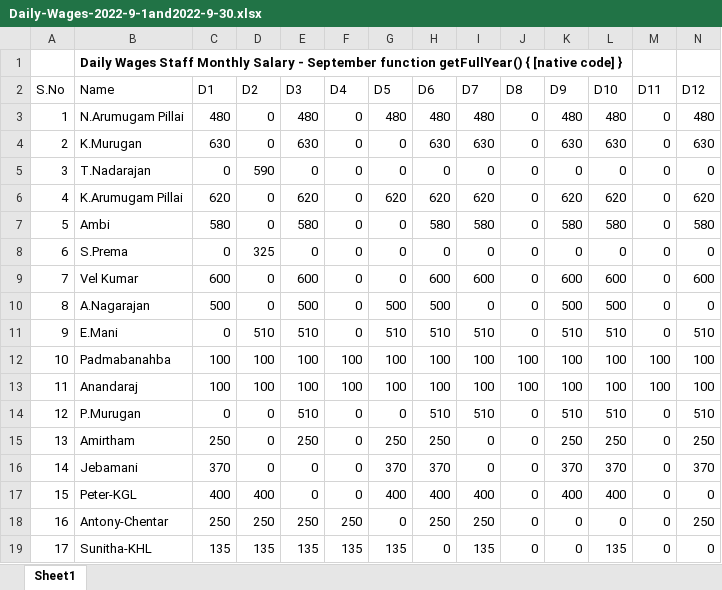
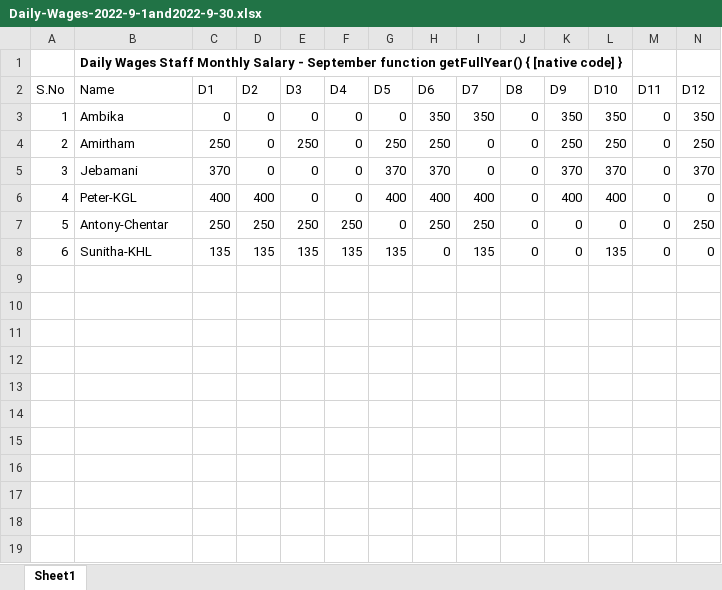
Before and after one commit to yellowbag43/aham-backend-aws, an Excel workbook: public/exports/Daily-Wages-2022-9-1and2022-9-30.xlsx, sheet Sheet1, drawn as a sheet; only a part is shown; values as stored, in another font and other column widths than the file's, no borders; removed rows and columns are numbered as before the commit, all else as after; rows hold the shown columns only; the diff names each change by its address in the sheet, - before the commit and + after, or states it on an @@ line.

```diff
--- a/public/exports/Daily-Wages-2022-9-1and2022-9-30.xlsx (sheet Sheet1)
+++ b/public/exports/Daily-Wages-2022-9-1and2022-9-30.xlsx (sheet Sheet1)
-row 3: 1 | N.Arumugam Pillai | 480 | 0 | 480 | 0 | 480 | 480 | 480 | 0 | 480 | 480 | 0 | 480
-row 4: 2 | K.Murugan | 630 | 0 | 630 | 0 | 0 | 630 | 630 | 0 | 630 | 630 | 0 | 630
-row 5: 3 | T.Nadarajan | 0 | 590 | 0 | 0 | 0 | 0 | 0 | 0 | 0 | 0 | 0 | 0
-row 6: 4 | K.Arumugam Pillai | 620 | 0 | 620 | 0 | 620 | 620 | 620 | 0 | 620 | 620 | 0 | 620
-row 7: 5 | Ambi | 580 | 0 | 580 | 0 | 0 | 580 | 580 | 0 | 580 | 580 | 0 | 580
-row 8: 6 | S.Prema | 0 | 325 | 0 | 0 | 0 | 0 | 0 | 0 | 0 | 0 | 0 | 0
-row 9: 7 | Vel Kumar | 600 | 0 | 600 | 0 | 0 | 600 | 600 | 0 | 600 | 600 | 0 | 600
-row 10: 8 | A.Nagarajan | 500 | 0 | 500 | 0 | 500 | 500 | 0 | 0 | 500 | 500 | 0 | 0
-row 11: 9 | E.Mani | 0 | 510 | 510 | 0 | 510 | 510 | 510 | 0 | 510 | 510 | 0 | 510
-row 12: 10 | Padmabanahba | 100 | 100 | 100 | 100 | 100 | 100 | 100 | 100 | 100 | 100 | 100 | 100
-row 13: 11 | Anandaraj | 100 | 100 | 100 | 100 | 100 | 100 | 100 | 100 | 100 | 100 | 100 | 100
-row 14: 12 | P.Murugan | 0 | 0 | 510 | 0 | 0 | 510 | 510 | 0 | 510 | 510 | 0 | 510
+row 3: 1 | Ambika | 0 | 0 | 0 | 0 | 0 | 350 | 350 | 0 | 350 | 350 | 0 | 350
@@ column A (S.No) renumbered from row 4 down @@
```
Also changed, not shown: public/exports/Salary-Wages-2022-9-1and2022-9-30.xlsx, 9 other files.
